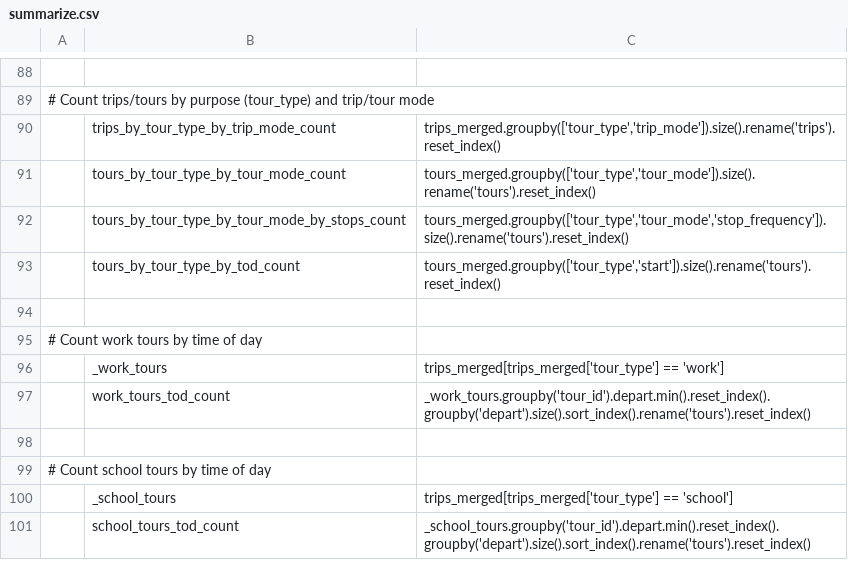
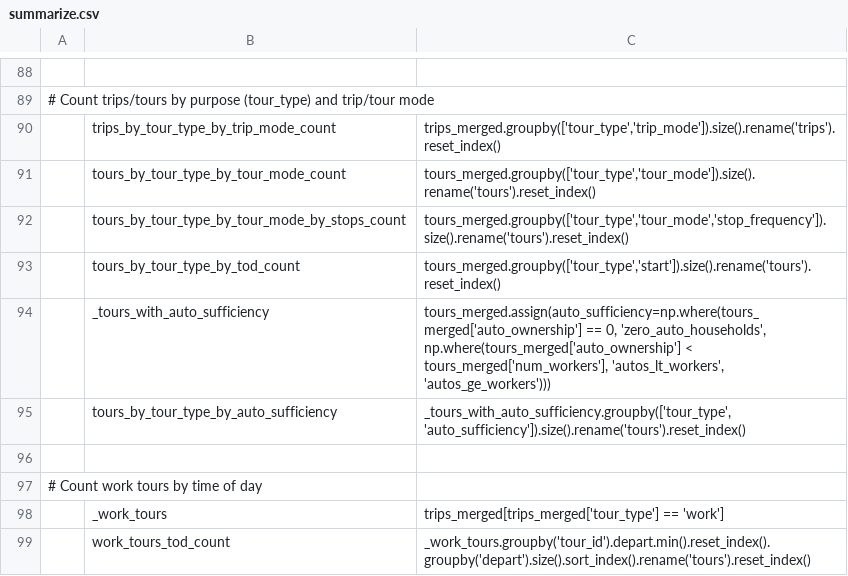
Before and after one commit to CTPSSTAFF/lighthouse, a CSV file: model/configs/summarize.csv, drawn as a sheet; only a part is shown, gaps mark what is left out; the shorter side is filled out with more unchanged rows; the diff names each change by its address in the sheet, - before the commit and + after, or states it on an @@ line.

Commit message:
Add to summarize: tours by tour type by auto sufficiency

```diff
--- a/model/configs/summarize.csv
+++ b/model/configs/summarize.csv
+row 94:  | _tours_with_auto_sufficiency | tours_merged.assign(auto_sufficiency=np.where(tours_merged['auto_ownership'] == 0, 'zero_auto_households', np.where(tours_merged['auto_ownership'] < tours_merged['num_workers'], 'autos_lt_workers', 'autos_ge_workers')))
+row 95:  | tours_by_tour_type_by_auto_sufficiency | _tours_with_auto_sufficiency.groupby(['tour_type', 'auto_sufficiency']).size().rename('tours').reset_index()
```
